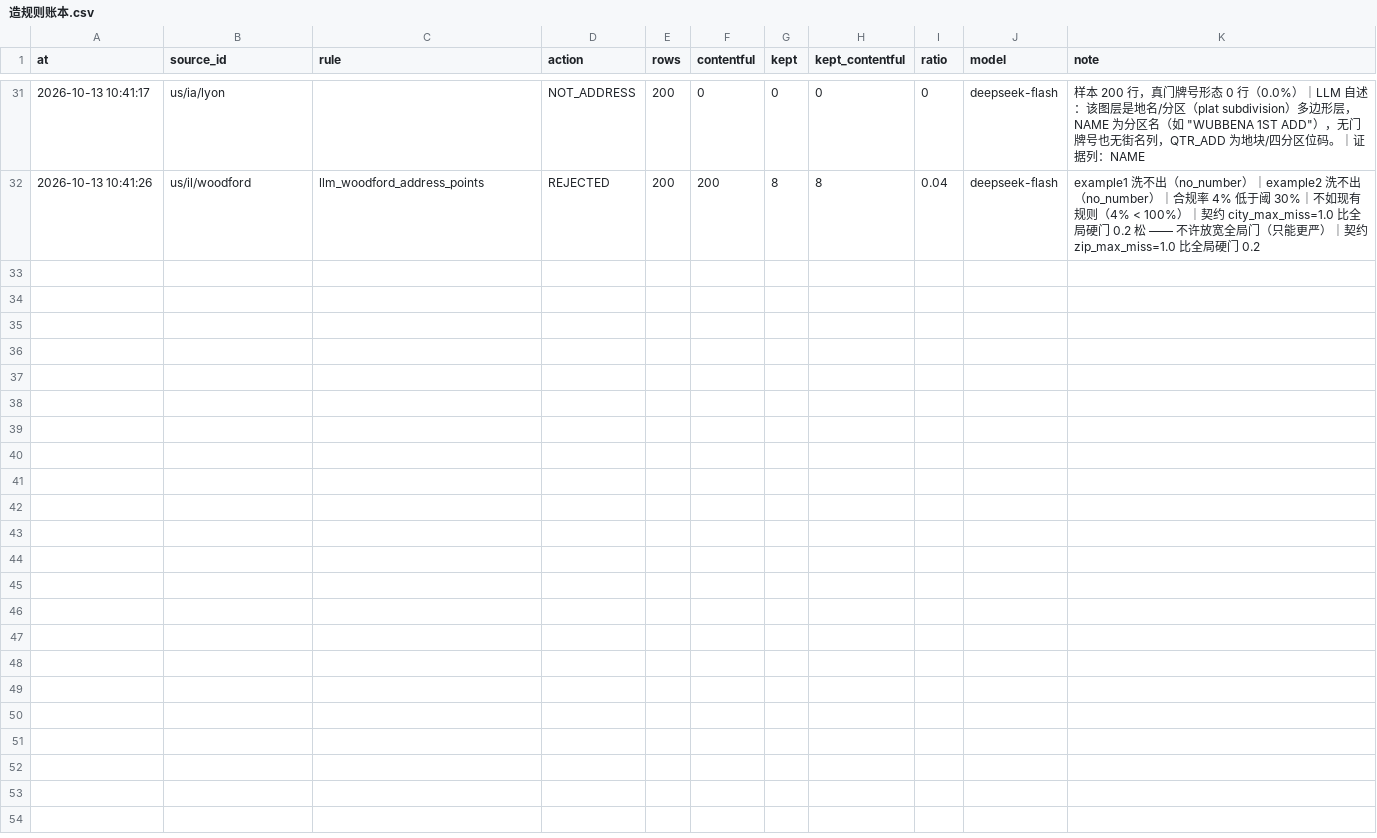
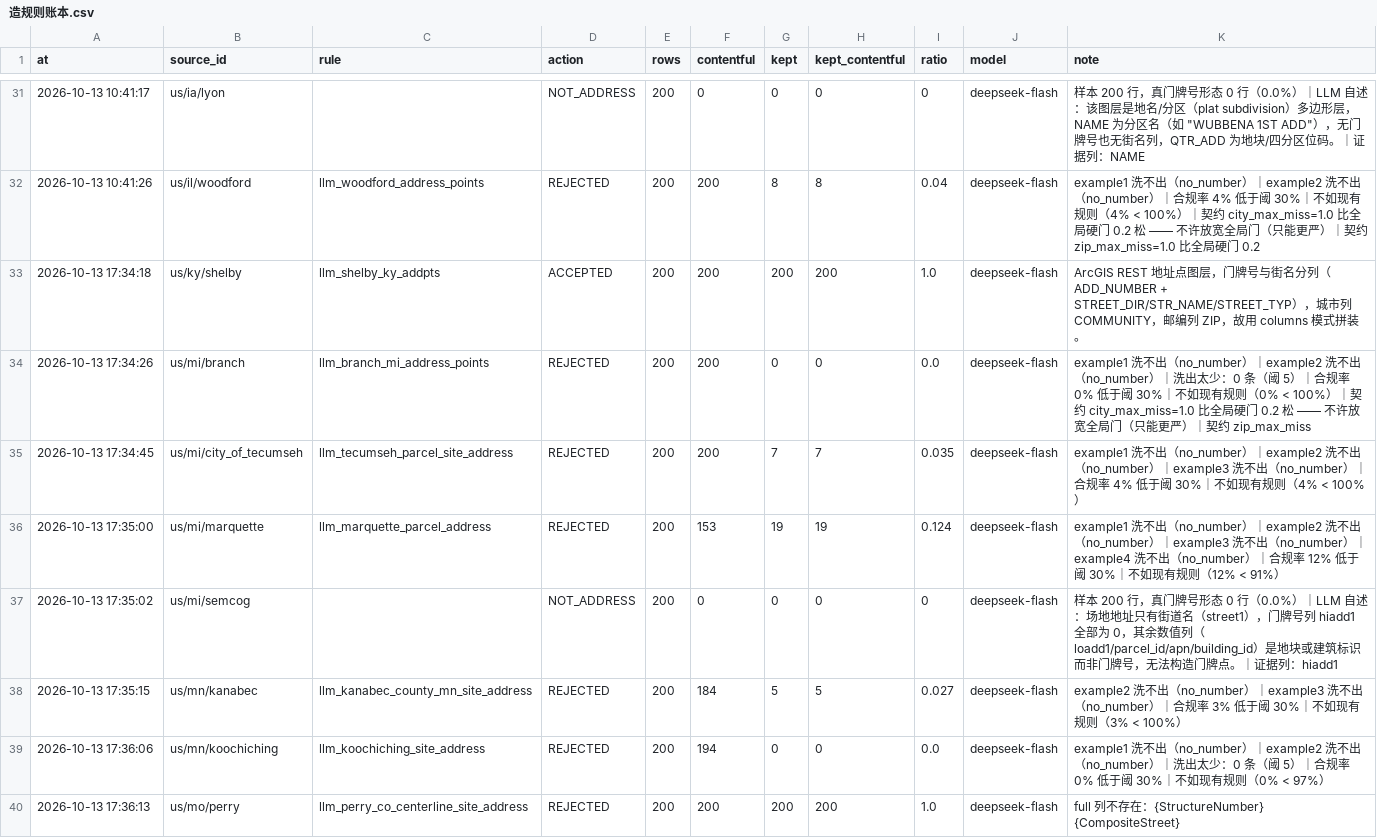
Before and after one commit to ip9988001/World-Map-Data, a CSV file: data/造规则账本.csv, drawn as a sheet; only a part is shown, gaps mark what is left out; the diff names each change by its address in the sheet, - before the commit and + after, or states it on an @@ line.

Commit message:
rule: AI 造规则（run 38439492855）

```diff
--- a/data/造规则账本.csv
+++ b/data/造规则账本.csv
+row 33: 2026-10-13 17:34:18 | us/ky/shelby | llm_shelby_ky_addpts | ACCEPTED | 200 | 200 | 200 | 200 | 1.0 | deepseek-flash | ArcGIS REST 地址点图层，门牌号与街名分列（ADD_NUMBER + STREET_DIR/STR_NAME/STREET_TYP），城市列 COMMUNITY，邮编列 ZIP，故用 columns 模式拼装。
+row 34: 2026-10-13 17:34:26 | us/mi/branch | llm_branch_mi_address_points | REJECTED | 200 | 200 | 0 | 0 | 0.0 | deepseek-flash | example1 洗不出（no_number）｜example2 洗不出（no_number）｜洗出太少：0 条（阈 5）｜合规率 0% 低于阈 30%｜不如现有规则（0% < 100%）｜契约 city_max_miss=1.0 比全局硬门 0.2 松 —— 不许放宽全局门（只能更严）｜契约 zip_max_miss
+row 35: 2026-10-13 17:34:45 | us/mi/city_of_tecumseh | llm_tecumseh_parcel_site_address | REJECTED | 200 | 200 | 7 | 7 | 0.035 | deepseek-flash | example1 洗不出（no_number）｜example2 洗不出（no_number）｜example3 洗不出（no_number）｜合规率 4% 低于阈 30%｜不如现有规则（4% < 100%）
+row 36: 2026-10-13 17:35:00 | us/mi/marquette | llm_marquette_parcel_address | REJECTED | 200 | 153 | 19 | 19 | 0.124 | deepseek-flash | example1 洗不出（no_number）｜example2 洗不出（no_number）｜example3 洗不出（no_number）｜example4 洗不出（no_number）｜合规率 12% 低于阈 30%｜不如现有规则（12% < 91%）
+row 37: 2026-10-13 17:35:02 | us/mi/semcog |  | NOT_ADDRESS | 200 | 0 | 0 | 0 | 0 | deepseek-flash | 样本 200 行，真门牌号形态 0 行（0.0%）｜LLM 自述：场地地址只有街道名（street1），门牌号列 hiadd1 全部为 0，其余数值列（loadd1/parcel_id/apn/building_id）是地块或建筑标识而非门牌号，无法构造门牌点。｜证据列：hiadd1
+row 38: 2026-10-13 17:35:15 | us/mn/kanabec | llm_kanabec_county_mn_site_address | REJECTED | 200 | 184 | 5 | 5 | 0.027 | deepseek-flash | example2 洗不出（no_number）｜example3 洗不出（no_number）｜合规率 3% 低于阈 30%｜不如现有规则（3% < 100%）
+row 39: 2026-10-13 17:36:06 | us/mn/koochiching | llm_koochiching_site_address | REJECTED | 200 | 194 | 0 | 0 | 0.0 | deepseek-flash | example1 洗不出（no_number）｜example2 洗不出（no_number）｜洗出太少：0 条（阈 5）｜合规率 0% 低于阈 30%｜不如现有规则（0% < 97%）
+row 40: 2026-10-13 17:36:13 | us/mo/perry | llm_perry_co_centerline_site_address | REJECTED | 200 | 200 | 200 | 200 | 1.0 | deepseek-flash | full 列不存在：{StructureNumber} {CompositeStreet}
```
Also changed, not shown: data/源质量契约.csv, 7 other files.
